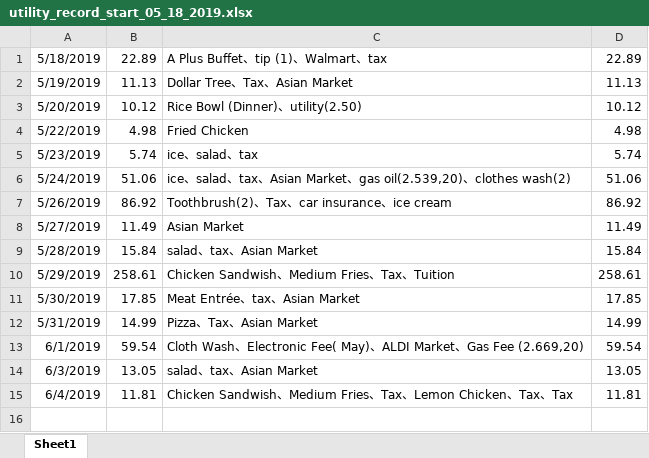
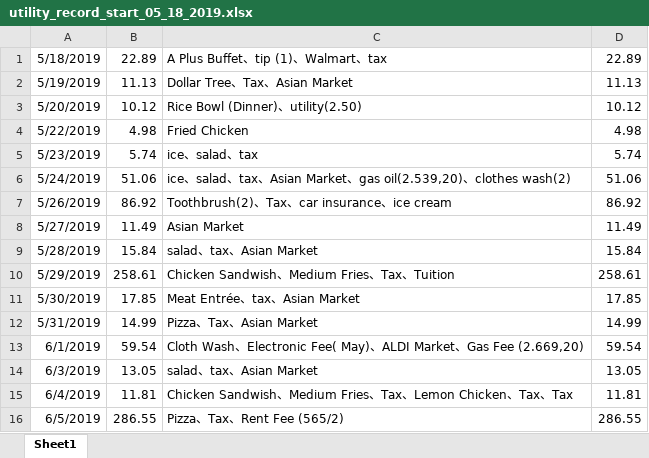
Before and after one commit to jiaqixu/personal_utility, an Excel workbook: utility_record_start_05_18_2019.xlsx, sheet Sheet1, drawn as a sheet; values as stored, in another font and other column widths than the file's, no borders; the diff names each change by its address in the sheet, - before the commit and + after, or states it on an @@ line.

Commit message:
add_day_06_05_2019

```diff
--- a/utility_record_start_05_18_2019.xlsx (sheet Sheet1)
+++ b/utility_record_start_05_18_2019.xlsx (sheet Sheet1)
+row 16: 6/5/2019 | 286.55 | Pizza、Tax、Rent Fee (565/2) | 286.55
```
